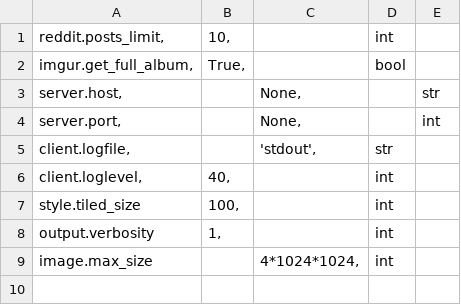
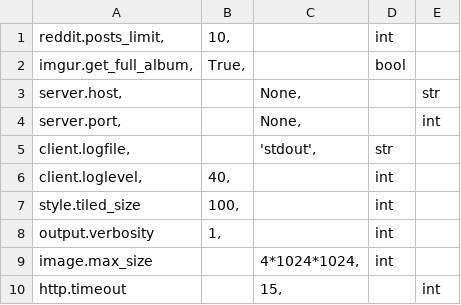
Before and after one commit to amol9/wallp, a CSV file: wallp/db/data/config.csv, drawn as a sheet; the diff names each change by its address in the sheet, - before the commit and + after, or states it on an @@ line.

Commit message:
Fixed exception handling for http errors
Mainly when the Internet is not connected.

```diff
--- a/wallp/db/data/config.csv
+++ b/wallp/db/data/config.csv
+row 10: http.timeout |  | 15, |  | int
```
Also changed, not shown: 7 other files.
